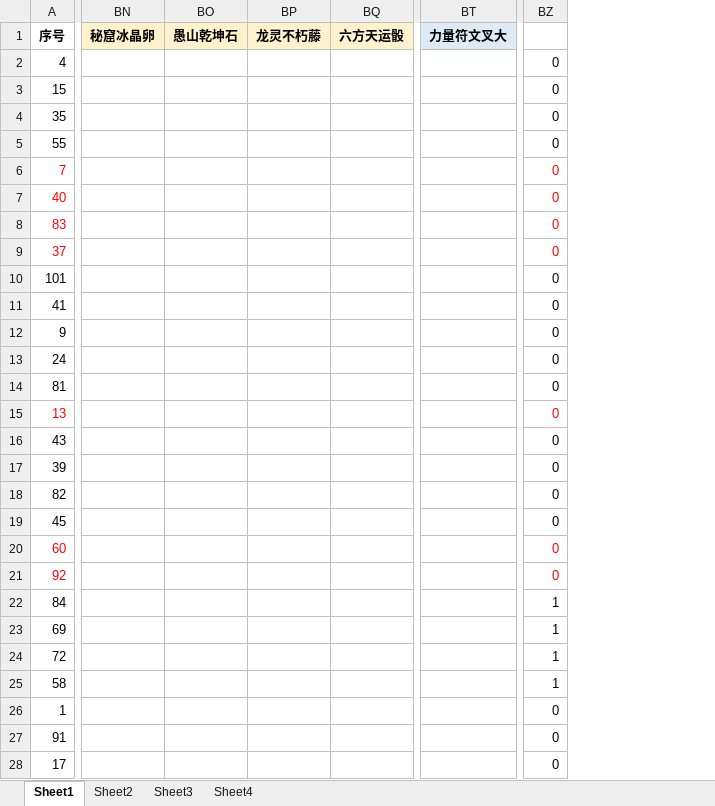
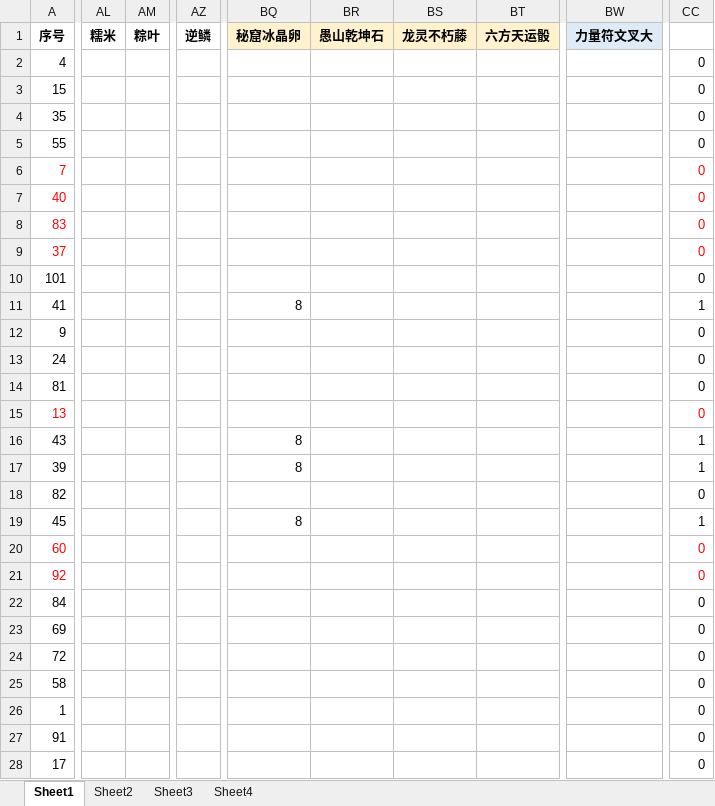
Before and after one commit to yue412/MonsterBook, an Excel workbook: bin/妖怪收账.xlsm, sheet Sheet1, drawn as a sheet; only a part is shown, gaps mark what is left out; values as stored, in another font and other column widths than the file's, no borders; charts and pictures and conditional formats not drawn; removed rows and columns are numbered as before the commit, all else as after; the diff covers the shown part only; the diff names each change by its address in the sheet, - before the commit and + after, or states it on an @@ line.

```diff
--- a/bin/妖怪收账.xlsm (sheet Sheet1)
+++ b/bin/妖怪收账.xlsm (sheet Sheet1)
+column AL, row 1: 糯米
+column AM, row 1: 粽叶
+column AZ, row 1: 逆鳞
-column BN, row 1: 秘窟冰晶卵
-column BO, row 1: 愚山乾坤石
-column BP, row 1: 龙灵不朽藤
+column BR, row 1: 愚山乾坤石
+column BS, row 1: 龙灵不朽藤
+column BT, row 1: 六方天运骰
-column BT, row 1: 力量符文叉大
+column BW, row 1: 力量符文叉大
-BQ1: 六方天运骰
+BQ1: 秘窟冰晶卵
-BQ11: (empty)
+BQ11: 8
-CC11: 0
+CC11: 1
-BQ16:BQ17: (empty)
+BQ16:BQ17: 8
-CC16:CC17: 0
+CC16:CC17: 1
-BQ19: (empty)
+BQ19: 8
-CC19: 0
+CC19: 1
-CC22:CC25: 1
+CC22:CC25: 0
```
Also changed, not shown: 52 added rows, 2 removed rows, 3 added columns, 3 removed columns and 57 edited cells elsewhere in this sheet, formulas that keep their value, charts or pictures, 1 other file.
